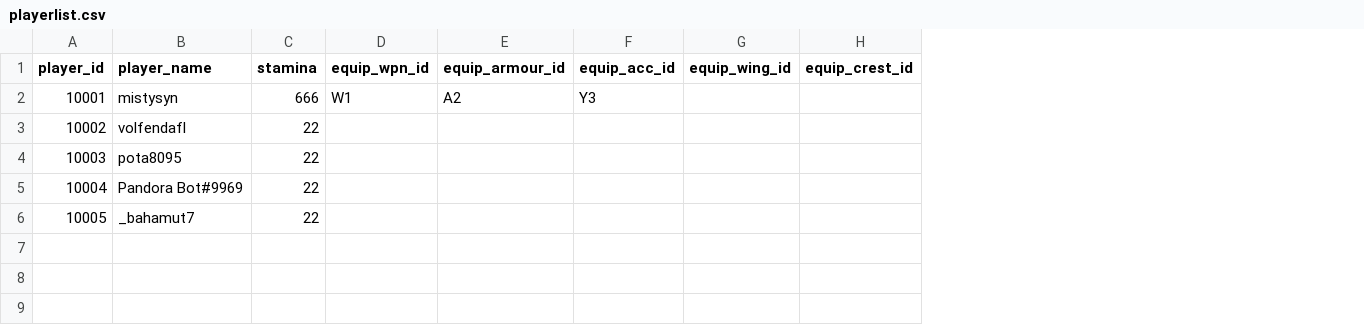
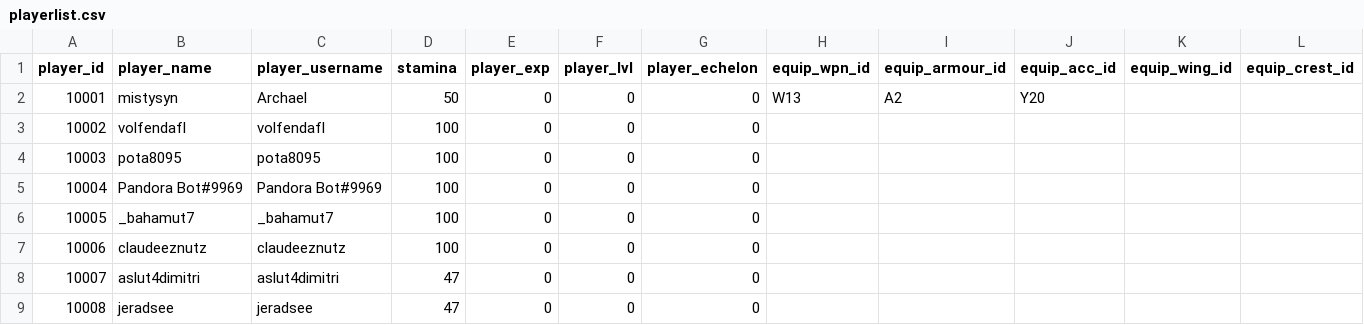
Before and after one commit to ArchaelMistysyn/PandoraBot, a CSV file: playerlist.csv, drawn as a sheet; addresses are those after the commit; the diff names each change by its address in the sheet, - before the commit and + after, or states it on an @@ line.

```diff
--- a/playerlist.csv
+++ b/playerlist.csv
+column C (player_username), rows 2-6: Archael | volfendafl | pota8095 | Pandora Bot#9969 | _bahamut7
+column E (player_exp), rows 2-6: all 0
+column F (player_lvl), rows 2-6: all 0
+column G (player_echelon), rows 2-6: all 0
-D2 (stamina): 666
+D2 (stamina): 50
-H2 (equip_wpn_id): W1
+H2 (equip_wpn_id): W13
-J2 (equip_acc_id): Y3
+J2 (equip_acc_id): Y20
-D3:D6 (stamina): 22
+D3:D6 (stamina): 100
+row 7: 10006 | claudeeznutz | claudeeznutz | 100 | 0 | 0 | 0
+row 8: 10007 | aslut4dimitri | aslut4dimitri | 47 | 0 | 0 | 0
+row 9: 10008 | jeradsee | jeradsee | 47 | 0 | 0 | 0
```
Also changed, not shown: cinventory.csv, itemlist.csv, 7 other files.
